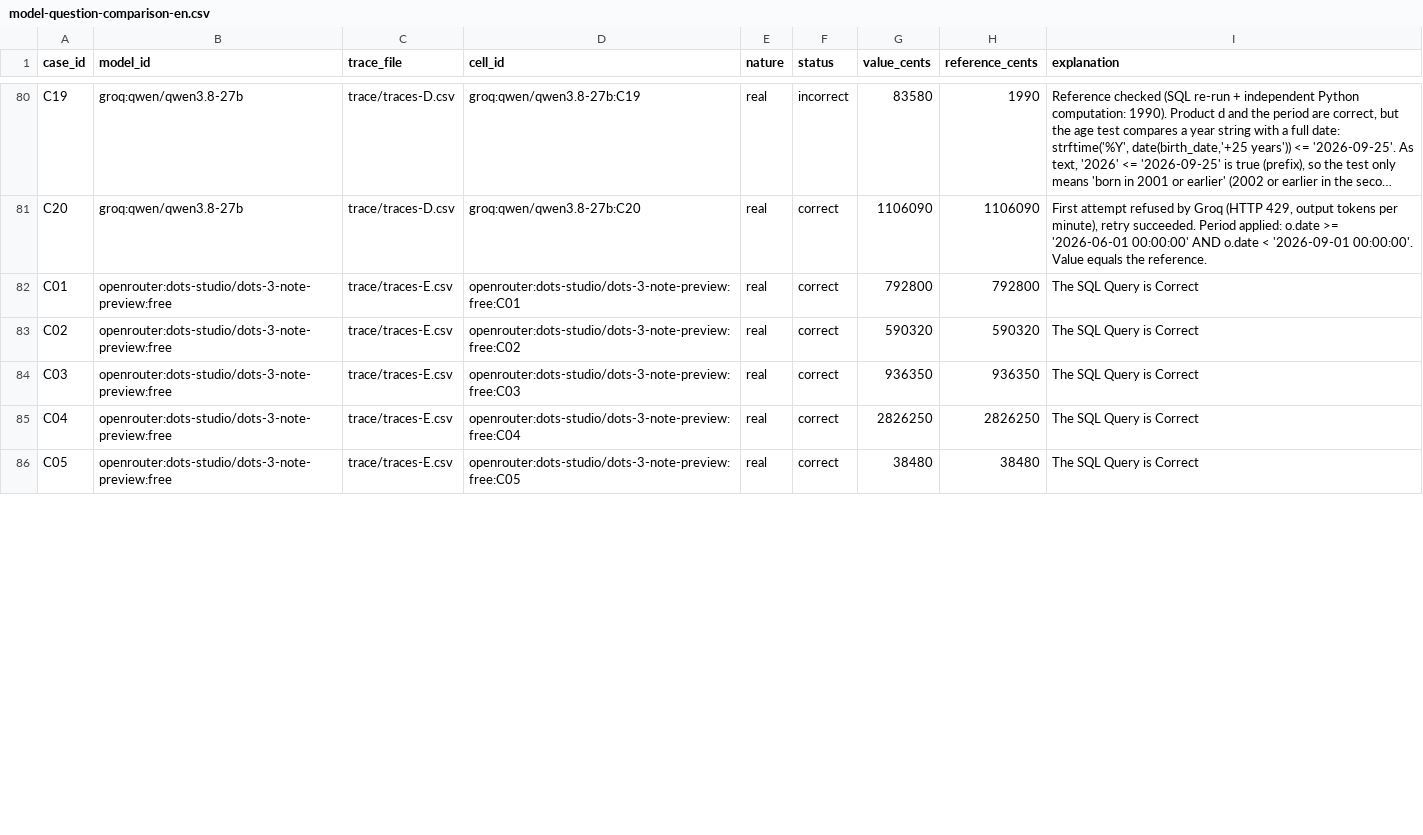
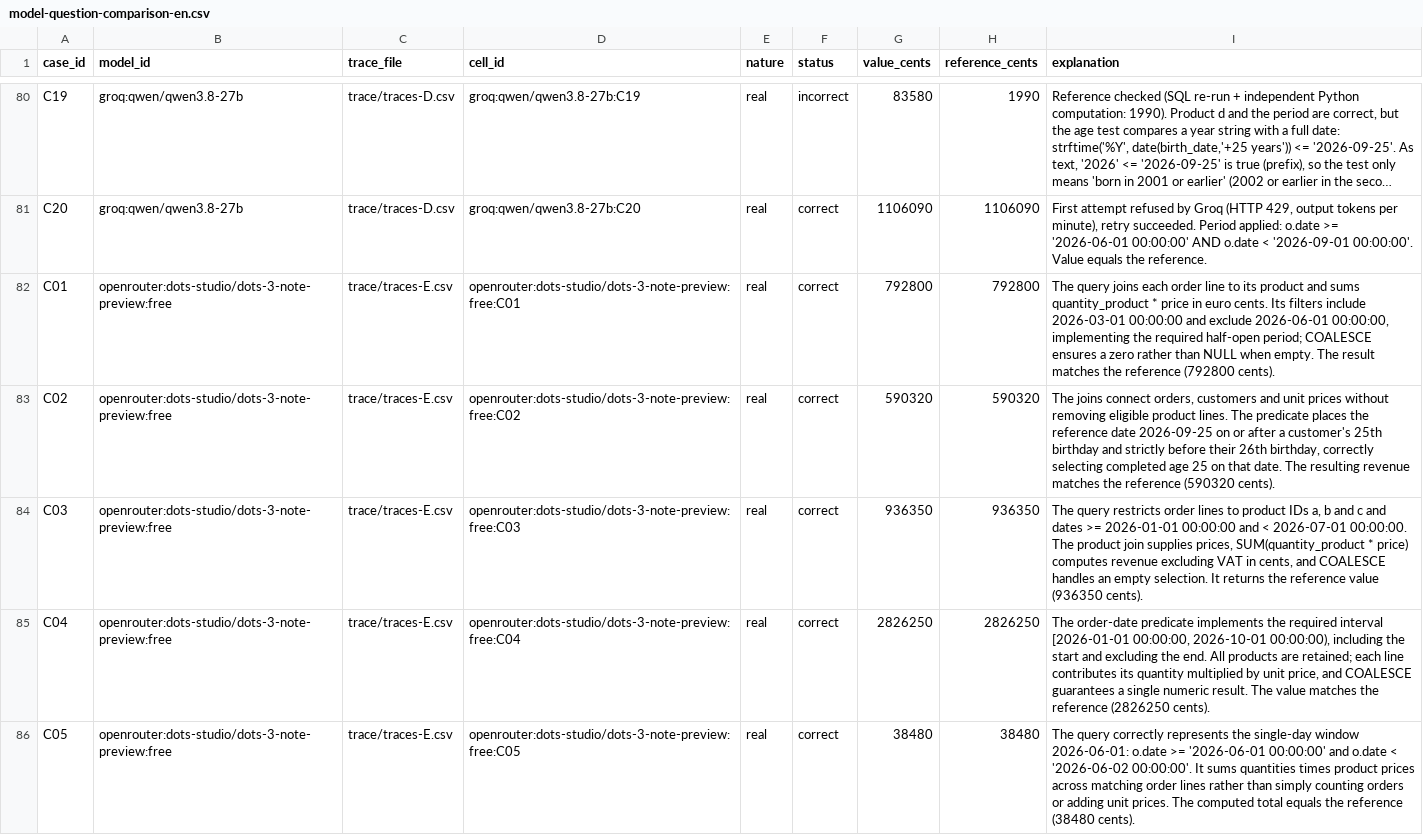
Before and after one commit to Ikseno/next-gen-ai-DIA3-1, a CSV file: results/model-question-comparison-en.csv, drawn as a sheet; only a part is shown, gaps mark what is left out; long unchanged cells end in …; the diff covers the shown part only; the diff names each change by its address in the sheet, - before the commit and + after, or states it on an @@ line.

Commit message:
Add files via upload

```diff
--- a/results/model-question-comparison-en.csv
+++ b/results/model-question-comparison-en.csv
-I82 (explanation): The SQL Query is Correct
+I82 (explanation): The query joins each order line to its product and sums quantity_product * price in euro cents. Its filters include 2026-03-01 00:00:00 and exclude 2026-06-01 00:00:00, implementing the required half-open period; COALESCE ensures a zero rather than NULL when empty. The result matches the reference (792800 cents).
-I83 (explanation): The SQL Query is Correct
+I83 (explanation): The joins connect orders, customers and unit prices without removing eligible product lines. The predicate places the reference date 2026-09-25 on or after a customer's 25th birthday and strictly before their 26th birthday, correctly selecting completed age 25 on that date. The resulting revenue matches the reference (590320 cents).
-I84 (explanation): The SQL Query is Correct
+I84 (explanation): The query restricts order lines to product IDs a, b and c and dates >= 2026-01-01 00:00:00 and < 2026-07-01 00:00:00. The product join supplies prices, SUM(quantity_product * price) computes revenue excluding VAT in cents, and COALESCE handles an empty selection. It returns the reference value (936350 cents).
-I85 (explanation): The SQL Query is Correct
+I85 (explanation): The order-date predicate implements the required interval [2026-01-01 00:00:00, 2026-10-01 00:00:00), including the start and excluding the end. All products are retained; each line contributes its quantity multiplied by unit price, and COALESCE guarantees a single numeric result. The value matches the reference (2826250 cents).
-I86 (explanation): The SQL Query is Correct
+I86 (explanation): The query correctly represents the single-day window 2026-06-01: o.date >= '2026-06-01 00:00:00' and o.date < '2026-06-02 00:00:00'. It sums quantities times product prices across matching order lines rather than simply counting orders or adding unit prices. The computed total equals the reference (38480 cents).
```
Also changed, not shown: 9 edited cells elsewhere in this file.
